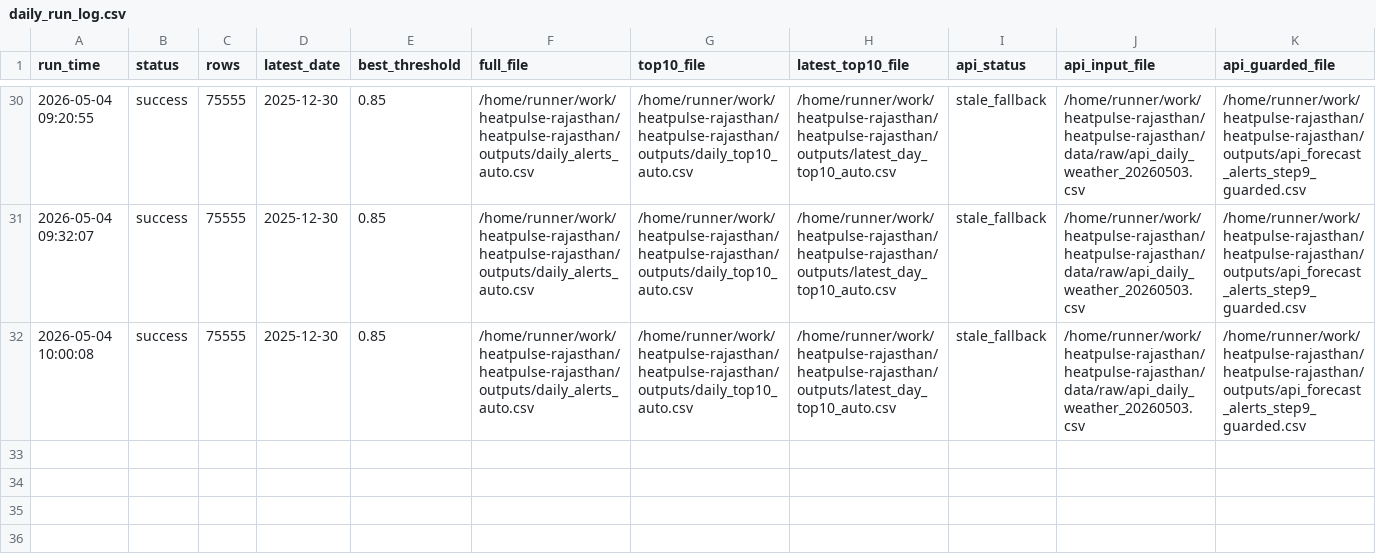
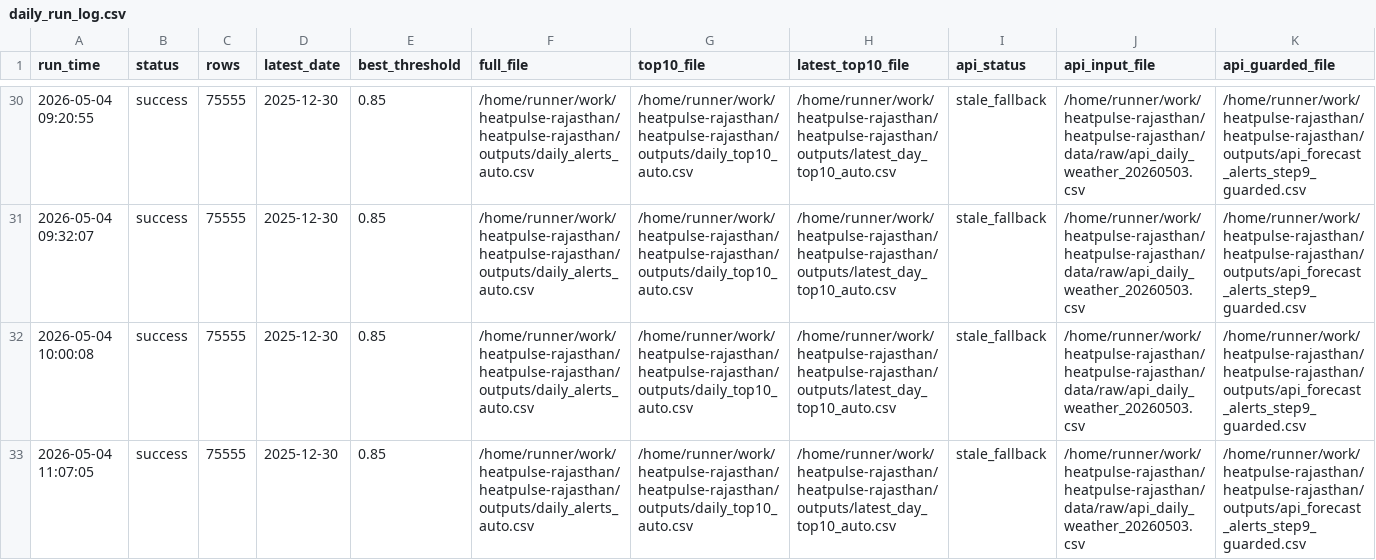
Before and after one commit to chetanvedi0401-svg/heatpulse-rajasthan, a CSV file: logs/daily_run_log.csv, drawn as a sheet; only a part is shown, gaps mark what is left out; rows hold the shown columns only; the diff names each change by its address in the sheet, - before the commit and + after, or states it on an @@ line.

```diff
--- a/logs/daily_run_log.csv
+++ b/logs/daily_run_log.csv
+row 33: 2026-05-04 11:07:05 | success | 75555 | 2025-12-30 | 0.85 | /home/runner/work/heatpulse-rajasthan/heatpulse-rajasthan/outputs/daily_alerts_auto.csv | /home/runner/work/heatpulse-rajasthan/heatpulse-rajasthan/outputs/daily_top10_auto.csv | /home/runner/work/heatpulse-rajasthan/heatpulse-rajasthan/outputs/latest_day_top10_auto.csv | stale_fallback | /home/runner/work/heatpulse-rajasthan/heatpulse-rajasthan/data/raw/api_daily_weather_20260503.csv | /home/runner/work/heatpulse-rajasthan/heatpulse-rajasthan/outputs/api_forecast_alerts_step9_guarded.csv
```
Also changed, not shown: docs/step10_api_quality_gate_report.csv, docs/step10_data_reliability_report.csv, 1 other file.
